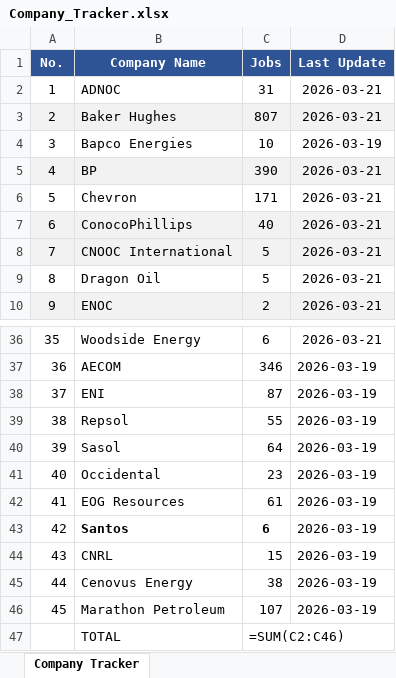
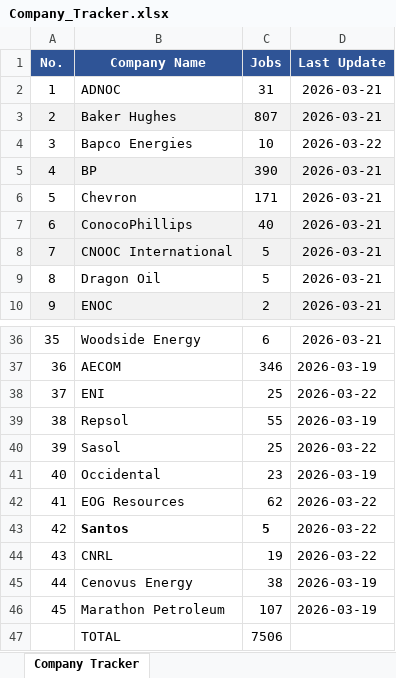
Before and after one commit to illeh69/KerjaAI-oil-gas-me, an Excel workbook: Company_Tracker.xlsx, sheet Company Tracker, drawn as a sheet; only a part is shown, gaps mark what is left out; values as stored, in another font and other column widths than the file's, no borders; formulas without a stored value are shown as written; charts and pictures not drawn; the diff names each change by its address in the sheet, - before the commit and + after, or states it on an @@ line.

```diff
--- a/Company_Tracker.xlsx (sheet Company Tracker)
+++ b/Company_Tracker.xlsx (sheet Company Tracker)
-D4 (Last Update): 2026-03-19
+D4 (Last Update): 2026-03-22
-C38 (Jobs): 87
+C38 (Jobs): 25
-D38 (Last Update): 2026-03-19
+D38 (Last Update): 2026-03-22
-C40 (Jobs): 64
+C40 (Jobs): 25
-D40 (Last Update): 2026-03-19
+D40 (Last Update): 2026-03-22
-C42 (Jobs): 61
+C42 (Jobs): 62
-D42:D44 (Last Update): 2026-03-19
+D42:D44 (Last Update): 2026-03-22
-C43 (Jobs): 6
+C43 (Jobs): 5
-C44 (Jobs): 15
+C44 (Jobs): 19
-C47 (Jobs): =SUM(C2:C46)
+C47 (Jobs): 7506
```
Also changed, not shown: charts or pictures.
